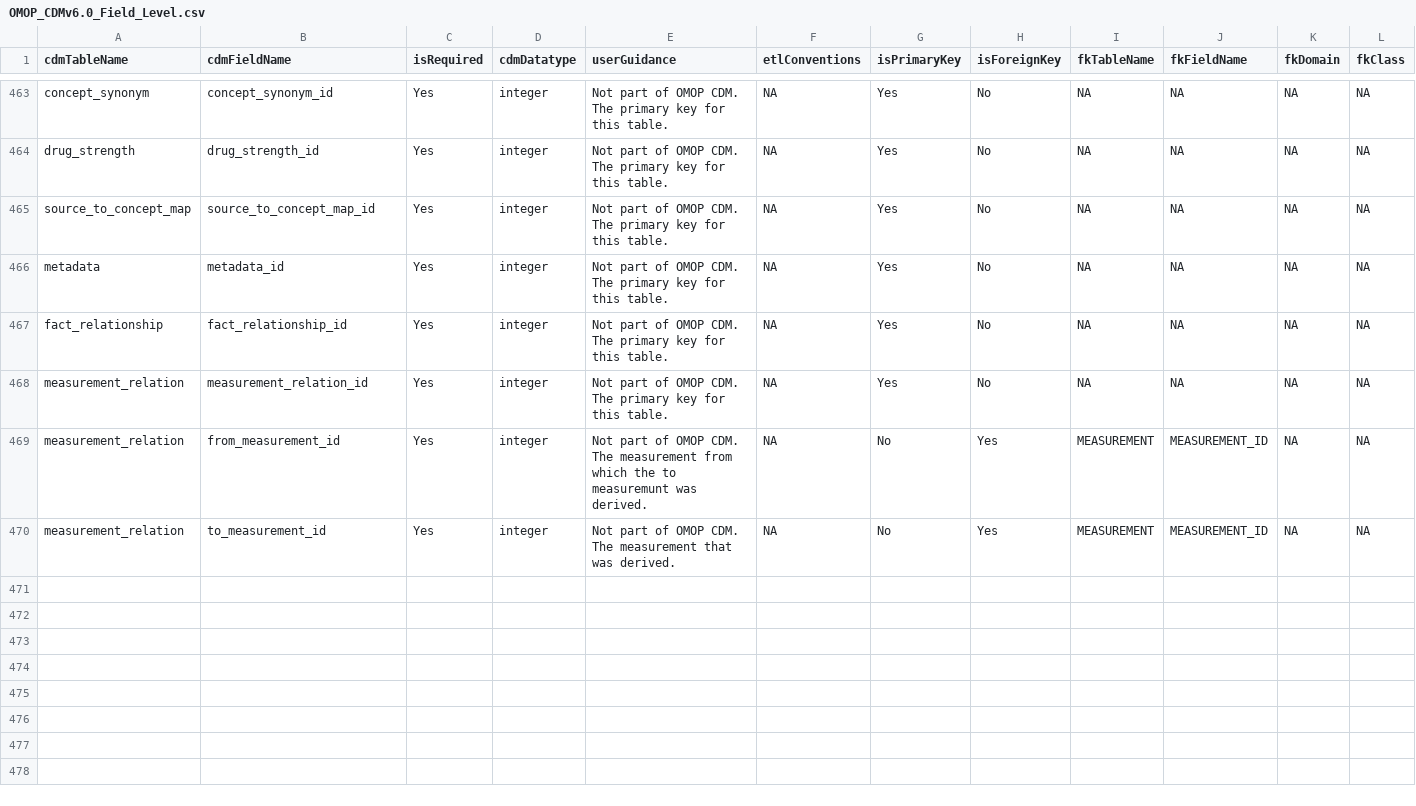
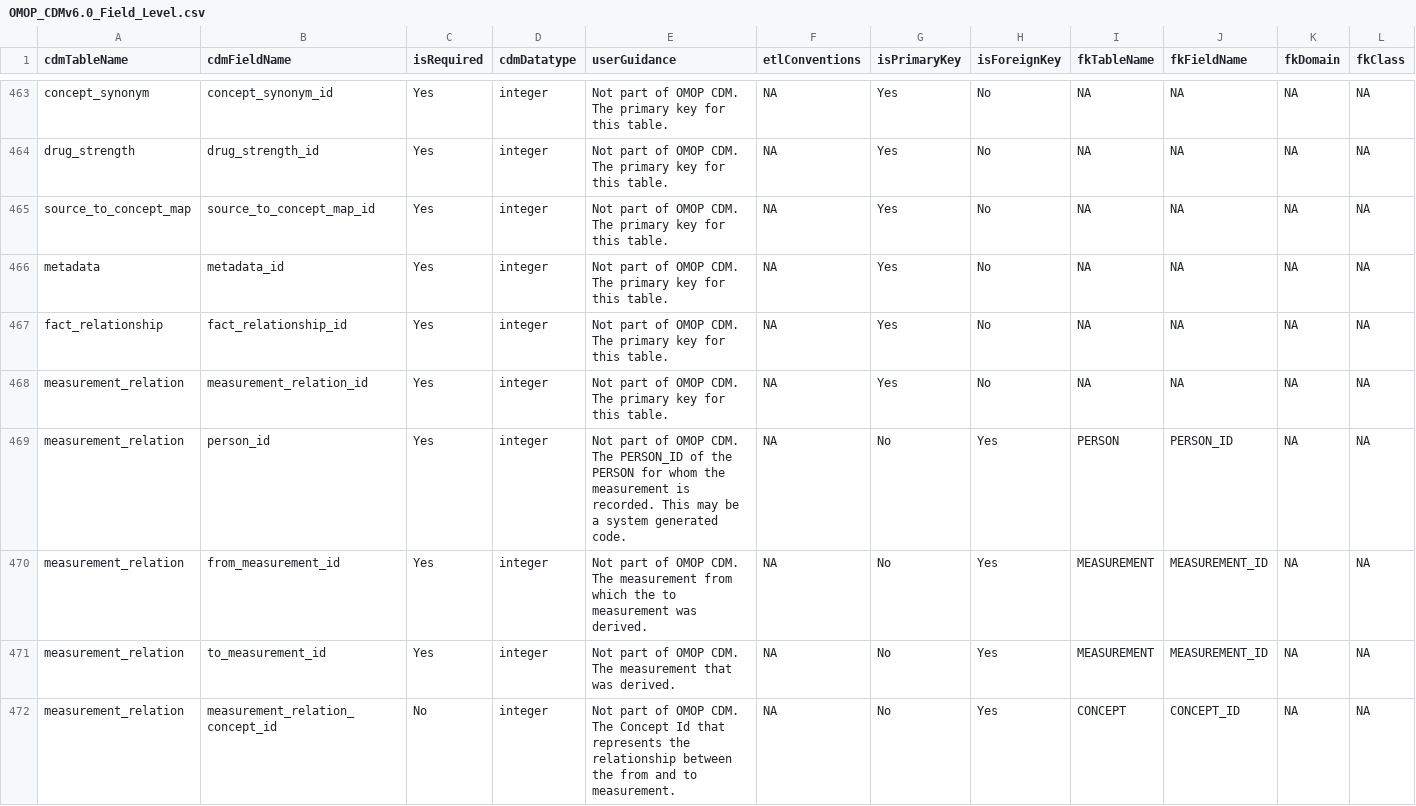
Before and after one commit to RIVM-bioinformatics/gen-epix-api, a CSV file: data/omopdb/specification/OMOP_CDMv6.0_Field_Level.csv, drawn as a sheet; only a part is shown, gaps mark what is left out; addresses are those after the commit; rows hold the shown columns only; the diff names each change by its address in the sheet, - before the commit and + after, or states it on an @@ line.

Commit message:
feat(omopdb): Enhance person upload functionality with measurement relations
- Add person_id and measurement_relation_concept_id fields to MeasurementRelation model
- Introduce MeasurementRelationForUpload class for handling measurement relations during uploads
- Update PersonForUpload class to include measurement_relations field
- Modify unit tests to cover measurement relations in person uploads

```diff
--- a/data/omopdb/specification/OMOP_CDMv6.0_Field_Level.csv
+++ b/data/omopdb/specification/OMOP_CDMv6.0_Field_Level.csv
+row 469: measurement_relation | person_id | Yes | integer | Not part of OMOP CDM. The PERSON_ID of the PERSON for whom the measurement is recorded. This may be a system generated code. | NA | No | Yes | PERSON | PERSON_ID | NA | NA
-E470 (userGuidance): …the to measuremunt was derived.
+E470 (userGuidance): …the to measurement was derived.
+row 472: measurement_relation | measurement_relation_concept_id | No | integer | Not part of OMOP CDM. The Concept Id that represents the relationship between the from and to measurement. | NA | No | Yes | CONCEPT | CONCEPT_ID | NA | NA
```
Also changed, not shown: 5 other files.
